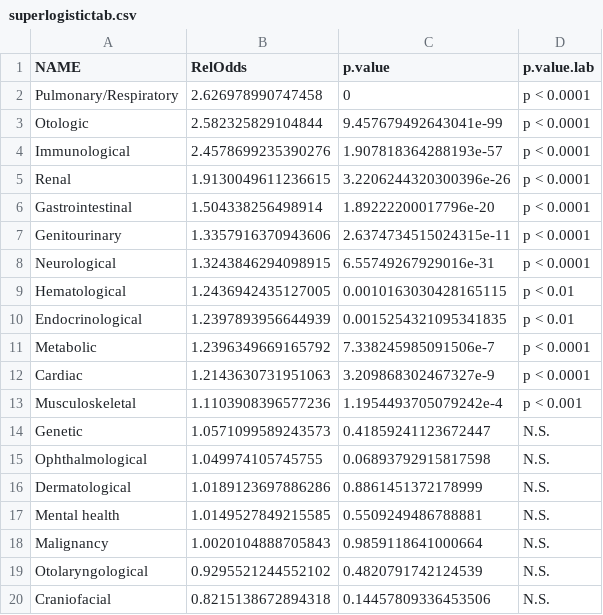
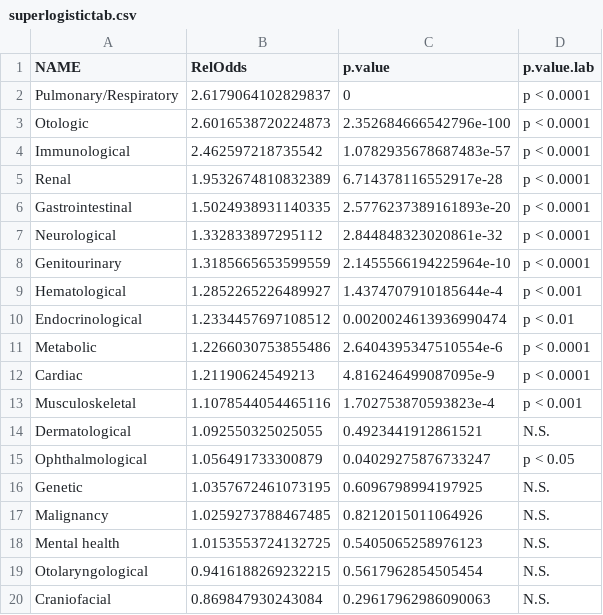
Before and after one commit to skissler/PediatricPrescribing_Chronic, a CSV file: figures/superlogistictab.csv, drawn as a sheet.

```diff
--- a/figures/superlogistictab.csv
+++ b/figures/superlogistictab.csv
@@ -1,20 +1,20 @@
 NAME,RelOdds,p.value,p.value.lab
-Pulmonary/Respiratory,2.626978990747458,0,p < 0.0001
-Otologic,2.582325829104844,9.457679492643041e-99,p < 0.0001
-Immunological,2.4578699235390276,1.907818364288193e-57,p < 0.0001
-Renal,1.9130049611236615,3.2206244320300396e-26,p < 0.0001
-Gastrointestinal,1.504338256498914,1.89222200017796e-20,p < 0.0001
-Genitourinary,1.3357916370943606,2.6374734515024315e-11,p < 0.0001
-Neurological,1.3243846294098915,6.55749267929016e-31,p < 0.0001
-Hematological,1.2436942435127005,0.0010163030428165115,p < 0.01
-Endocrinological,1.2397893956644939,0.0015254321095341835,p < 0.01
-Metabolic,1.2396349669165792,7.338245985091506e-7,p < 0.0001
-Cardiac,1.2143630731951063,3.209868302467327e-9,p < 0.0001
-Musculoskeletal,1.1103908396577236,1.1954493705079242e-4,p < 0.001
-Genetic,1.0571099589243573,0.41859241123672447,N.S.
-Ophthalmological,1.049974105745755,0.06893792915817598,N.S.
-Dermatological,1.0189123697886286,0.8861451372178999,N.S.
-Mental health,1.0149527849215585,0.5509249486788881,N.S.
-Malignancy,1.0020104888705843,0.9859118641000664,N.S.
-Otolaryngological,0.9295521244552102,0.4820791742124539,N.S.
-Craniofacial,0.8215138672894318,0.14457809336453506,N.S.
+Pulmonary/Respiratory,2.6179064102829837,0,p < 0.0001
+Otologic,2.6016538720224873,2.352684666542796e-100,p < 0.0001
+Immunological,2.462597218735542,1.0782935678687483e-57,p < 0.0001
+Renal,1.9532674810832389,6.714378116552917e-28,p < 0.0001
+Gastrointestinal,1.5024938931140335,2.5776237389161893e-20,p < 0.0001
+Neurological,1.332833897295112,2.844848323020861e-32,p < 0.0001
+Genitourinary,1.3185665653599559,2.1455566194225964e-10,p < 0.0001
+Hematological,1.2852265226489927,1.4374707910185644e-4,p < 0.001
+Endocrinological,1.2334457697108512,0.0020024613936990474,p < 0.01
+Metabolic,1.2266030753855486,2.6404395347510554e-6,p < 0.0001
+Cardiac,1.21190624549213,4.816246499087095e-9,p < 0.0001
+Musculoskeletal,1.1078544054465116,1.702753870593823e-4,p < 0.001
+Dermatological,1.092550325025055,0.4923441912861521,N.S.
+Ophthalmological,1.056491733300879,0.04029275876733247,p < 0.05
+Genetic,1.0357672461073195,0.6096798994197925,N.S.
+Malignancy,1.0259273788467485,0.8212015011064926,N.S.
+Mental health,1.0153553724132725,0.5405065258976123,N.S.
+Otolaryngological,0.9416188269232215,0.5617962854505454,N.S.
+Craniofacial,0.869847930243084,0.29617962986090063,N.S.
```
Also changed, not shown: 21 other files.
